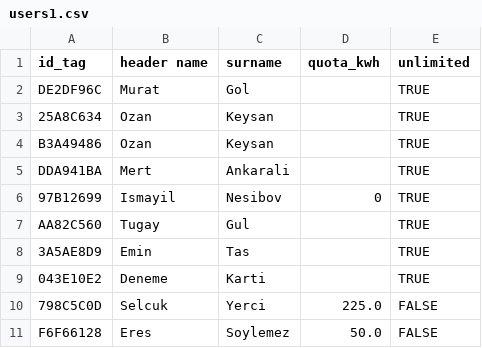
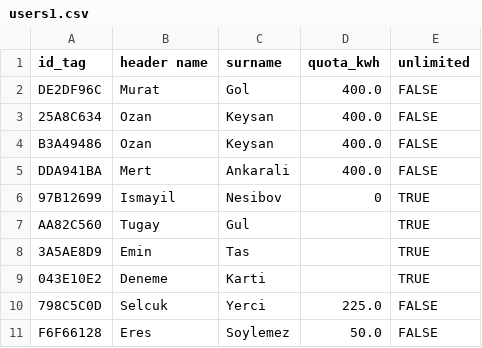
Before and after one commit to thatismail1/ocpp_website_db_reservation, a CSV file: backend/data/users1.csv, drawn as a sheet; only a part is shown; the diff covers the shown part only.

```diff
--- a/backend/data/users1.csv
+++ b/backend/data/users1.csv
@@ -1,6 +1,6 @@
 id_tag,header name,surname,quota_kwh,unlimited
-DE2DF96C,Murat,Gol,,TRUE
-25A8C634,Ozan,Keysan,,TRUE
-B3A49486,Ozan,Keysan,,TRUE
-DDA941BA,Mert,Ankarali,,TRUE
+DE2DF96C,Murat,Gol,400.0,FALSE
+25A8C634,Ozan,Keysan,400.0,FALSE
+B3A49486,Ozan,Keysan,400.0,FALSE
+DDA941BA,Mert,Ankarali,400.0,FALSE
 97B12699,Ismayil,Nesibov,0,TRUE
```
Also changed, not shown: 4 added rows, 1 removed row and 19 edited cells elsewhere in this file, 16 other files.
